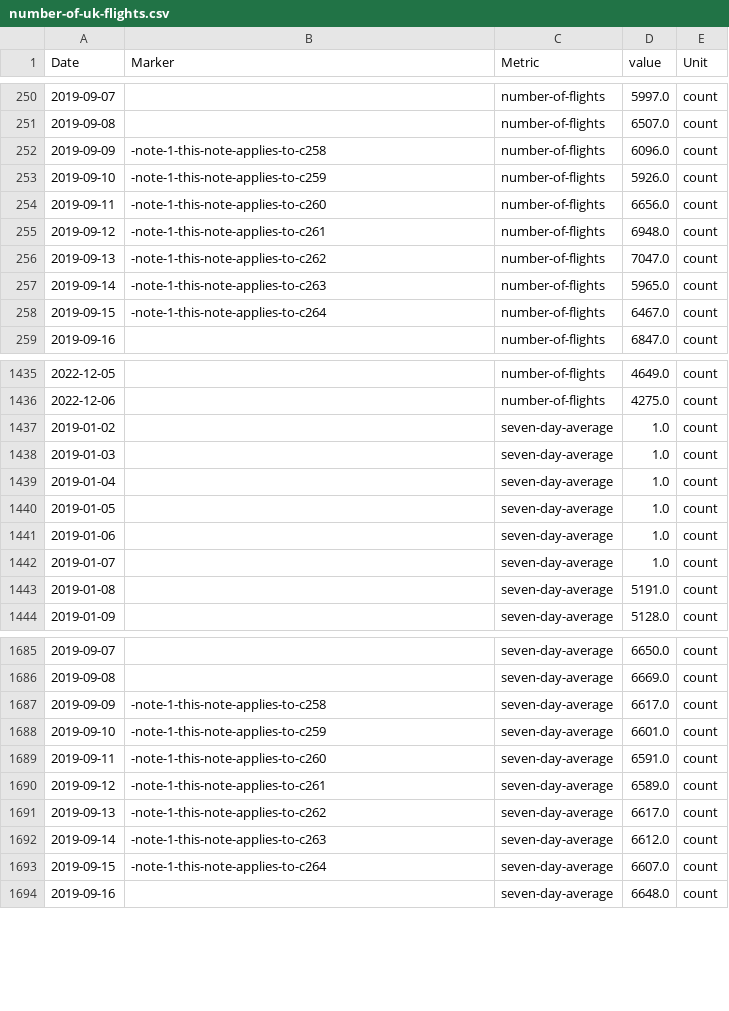
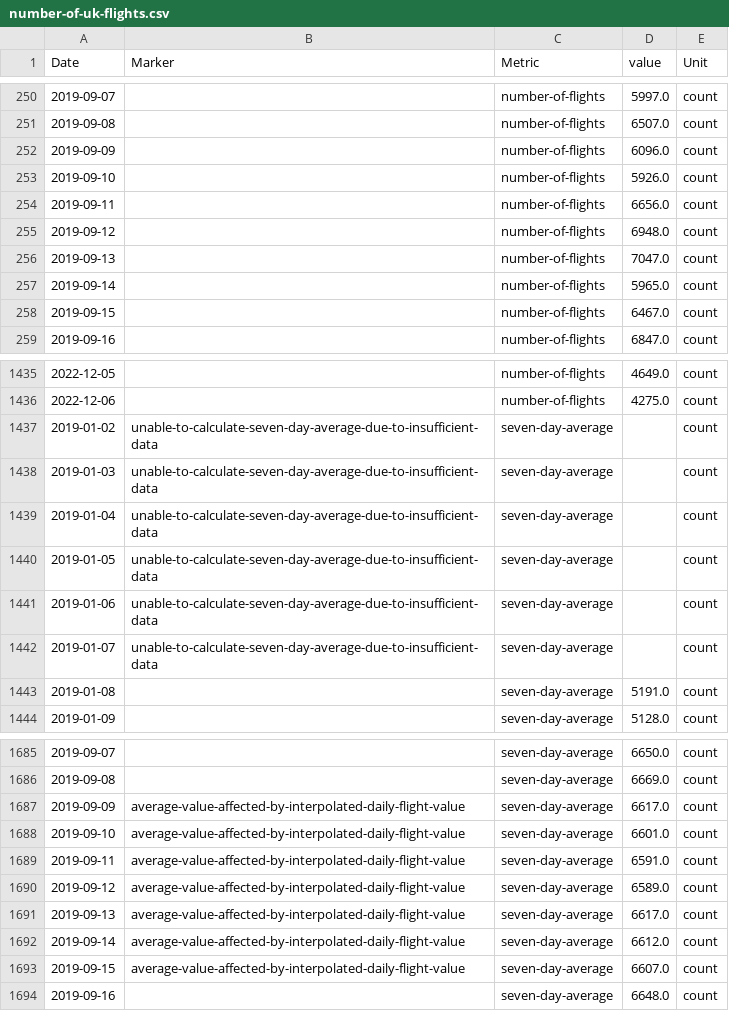
Before and after one commit to GSS-Cogs/ons-faster-economic-indicators, a CSV file: flights/out/number-of-uk-flights.csv, drawn as a sheet; only a part is shown, gaps mark what is left out; the diff covers the shown part only.

```diff
--- a/flights/out/number-of-uk-flights.csv
+++ b/flights/out/number-of-uk-flights.csv
@@ -251,9 +251,9 @@ Date,Marker,Metric,value,Unit
 2019-09-08,,number-of-flights,6507.0,count
-2019-09-09,-note-1-this-note-applies-to-c258,number-of-flights,6096.0,count
-2019-09-10,-note-1-this-note-applies-to-c259,number-of-flights,5926.0,count
-2019-09-11,-note-1-this-note-applies-to-c260,number-of-flights,6656.0,count
-2019-09-12,-note-1-this-note-applies-to-c261,number-of-flights,6948.0,count
-2019-09-13,-note-1-this-note-applies-to-c262,number-of-flights,7047.0,count
-2019-09-14,-note-1-this-note-applies-to-c263,number-of-flights,5965.0,count
-2019-09-15,-note-1-this-note-applies-to-c264,number-of-flights,6467.0,count
+2019-09-09,,number-of-flights,6096.0,count
+2019-09-10,,number-of-flights,5926.0,count
+2019-09-11,,number-of-flights,6656.0,count
+2019-09-12,,number-of-flights,6948.0,count
+2019-09-13,,number-of-flights,7047.0,count
+2019-09-14,,number-of-flights,5965.0,count
+2019-09-15,,number-of-flights,6467.0,count
 2019-09-16,,number-of-flights,6847.0,count
@@ -1436,8 +1436,8 @@ Date,Marker,Metric,value,Unit
 2022-12-06,,number-of-flights,4275.0,count
-2019-01-02,,seven-day-average,1.0,count
-2019-01-03,,seven-day-average,1.0,count
-2019-01-04,,seven-day-average,1.0,count
-2019-01-05,,seven-day-average,1.0,count
-2019-01-06,,seven-day-average,1.0,count
-2019-01-07,,seven-day-average,1.0,count
+2019-01-02,unable-to-calculate-seven-day-average-due-to-insufficient-data,seven-day-average,,count
+2019-01-03,unable-to-calculate-seven-day-average-due-to-insufficient-data,seven-day-average,,count
+2019-01-04,unable-to-calculate-seven-day-average-due-to-insufficient-data,seven-day-average,,count
+2019-01-05,unable-to-calculate-seven-day-average-due-to-insufficient-data,seven-day-average,,count
+2019-01-06,unable-to-calculate-seven-day-average-due-to-insufficient-data,seven-day-average,,count
+2019-01-07,unable-to-calculate-seven-day-average-due-to-insufficient-data,seven-day-average,,count
 2019-01-08,,seven-day-average,5191.0,count
@@ -1686,9 +1686,9 @@ Date,Marker,Metric,value,Unit
 2019-09-08,,seven-day-average,6669.0,count
-2019-09-09,-note-1-this-note-applies-to-c258,seven-day-average,6617.0,count
-2019-09-10,-note-1-this-note-applies-to-c259,seven-day-average,6601.0,count
-2019-09-11,-note-1-this-note-applies-to-c260,seven-day-average,6591.0,count
-2019-09-12,-note-1-this-note-applies-to-c261,seven-day-average,6589.0,count
-2019-09-13,-note-1-this-note-applies-to-c262,seven-day-average,6617.0,count
-2019-09-14,-note-1-this-note-applies-to-c263,seven-day-average,6612.0,count
-2019-09-15,-note-1-this-note-applies-to-c264,seven-day-average,6607.0,count
+2019-09-09,average-value-affected-by-interpolated-daily-flight-value,seven-day-average,6617.0,count
+2019-09-10,average-value-affected-by-interpolated-daily-flight-value,seven-day-average,6601.0,count
+2019-09-11,average-value-affected-by-interpolated-daily-flight-value,seven-day-average,6591.0,count
+2019-09-12,average-value-affected-by-interpolated-daily-flight-value,seven-day-average,6589.0,count
+2019-09-13,average-value-affected-by-interpolated-daily-flight-value,seven-day-average,6617.0,count
+2019-09-14,average-value-affected-by-interpolated-daily-flight-value,seven-day-average,6612.0,count
+2019-09-15,average-value-affected-by-interpolated-daily-flight-value,seven-day-average,6607.0,count
 2019-09-16,,seven-day-average,6648.0,count
```
Also changed, not shown: 48 edited cells elsewhere in this file, flights/flights.csv, 2 other files.
